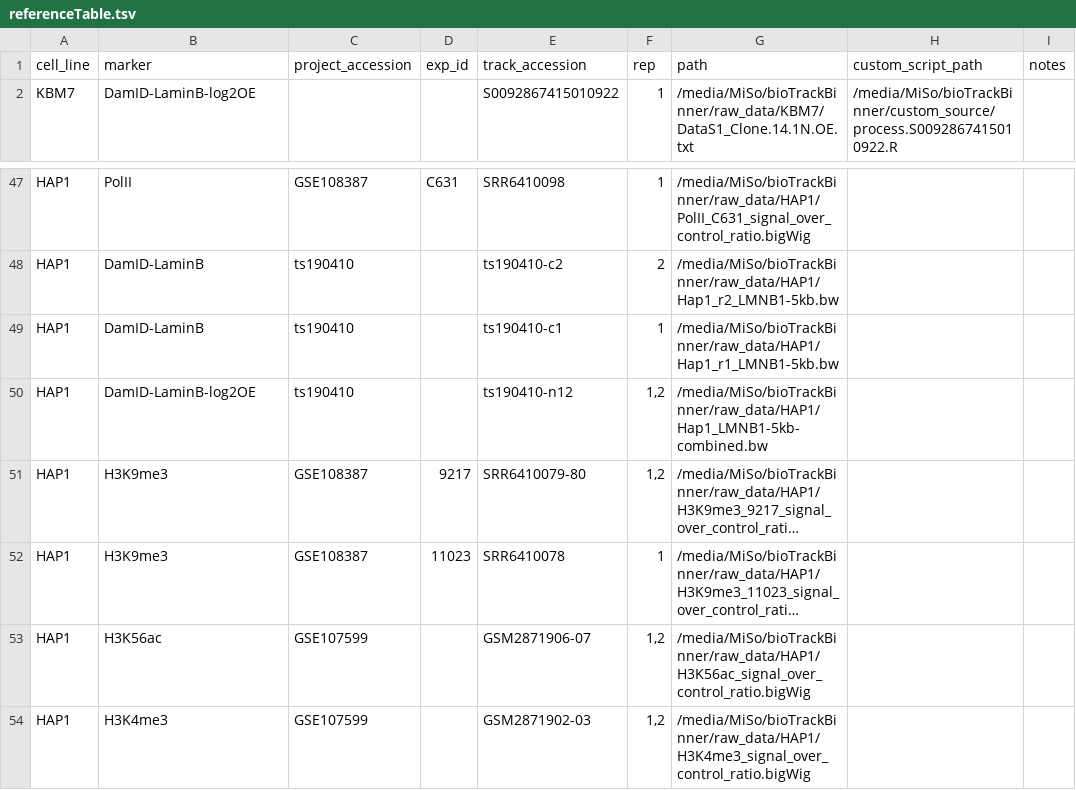
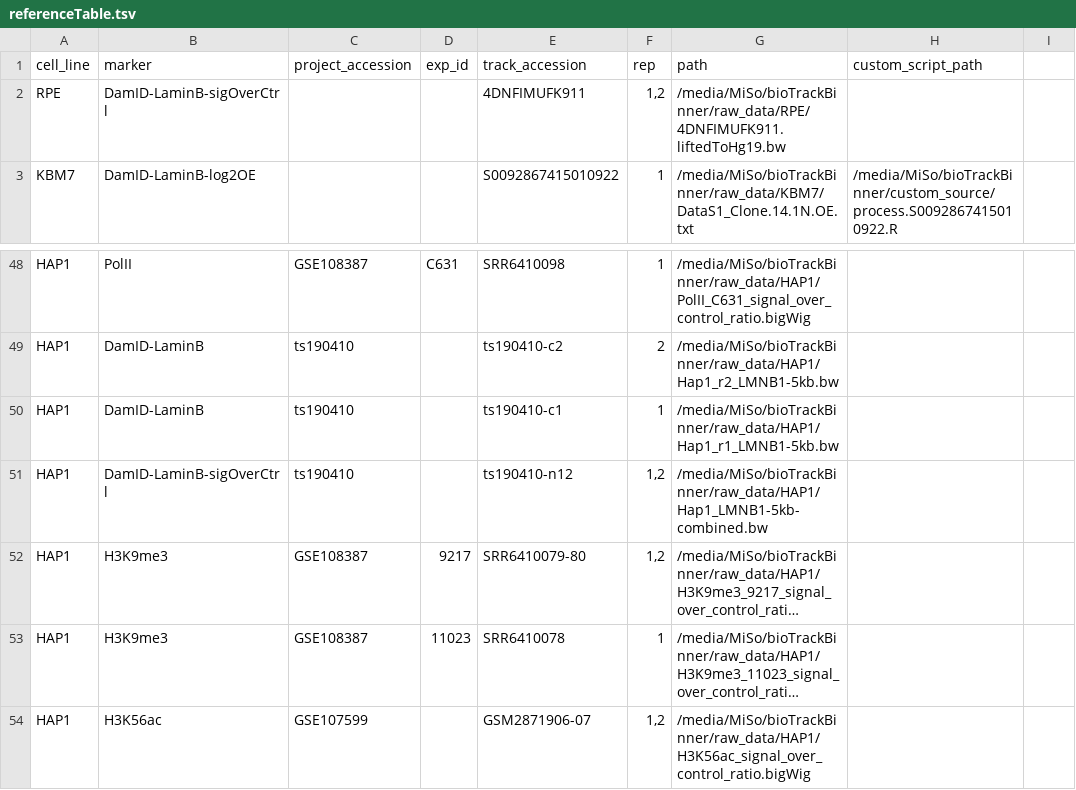
Before and after one commit to ggirelli/bioTrackBinner, a TSV file: referenceTable.tsv, drawn as a sheet; only a part is shown, gaps mark what is left out; the shorter side is filled out with more unchanged rows; long unchanged cells end in …; addresses are those after the commit; the diff names each change by its address in the sheet, - before the commit and + after, or states it on an @@ line.

```diff
--- a/referenceTable.tsv
+++ b/referenceTable.tsv
-I1: notes
+I1: (empty)
+row 2: RPE | DamID-LaminB-sigOverCtrl |  |  | 4DNFIMUFK911 | 1,2 | /media/MiSo/bioTrackBinner/raw_data/RPE/4DNFIMUFK911.liftedToHg19.bw
-B51 (marker): DamID-LaminB-log2OE
+B51 (marker): DamID-LaminB-sigOverCtrl
```
Also changed, not shown: 1 other file.
